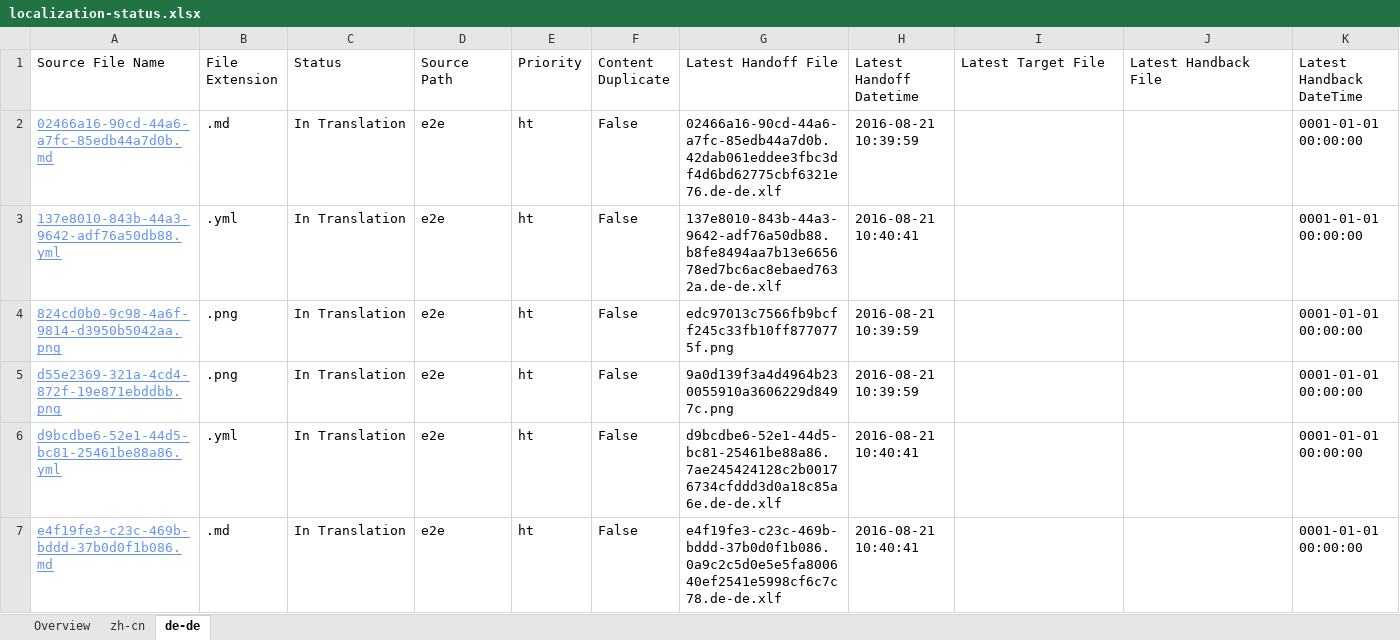
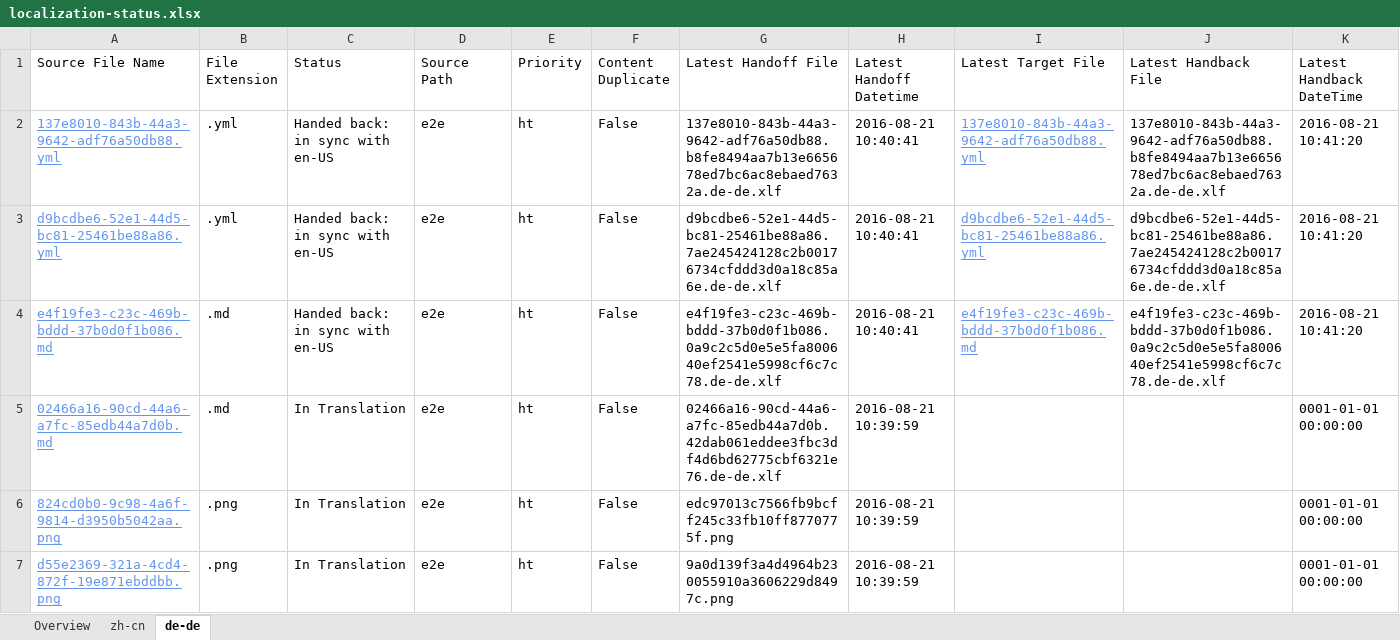
Before and after one commit to OpenLocalizationTestOrg/ol-test0-handback, an Excel workbook: ol-handback/OpenLocalizationTestOrg/ol-test0/ci/localization-status.xlsx, sheet de-de, drawn as a sheet; only a part is shown; values as stored, in another font and other column widths than the file's, no borders; table styles not drawn; removed rows and columns are numbered as before the commit, all else as after; rows hold the shown columns only; the diff names each change by its address in the sheet, - before the commit and + after, or states it on an @@ line.

```diff
--- a/ol-handback/OpenLocalizationTestOrg/ol-test0/ci/localization-status.xlsx (sheet de-de)
+++ b/ol-handback/OpenLocalizationTestOrg/ol-test0/ci/localization-status.xlsx (sheet de-de)
+row 2: 137e8010-843b-44a3-9642-adf76a50db88.yml | .yml | Handed back: in sync with en-US | e2e | ht | False | 137e8010-843b-44a3-9642-adf76a50db88.b8fe8494aa7b13e665678ed7bc6ac8ebaed7632a.de-de.xlf | 2016-08-21 10:40:41 | 137e8010-843b-44a3-9642-adf76a50db88.yml | 137e8010-843b-44a3-9642-adf76a50db88.b8fe8494aa7b13e665678ed7bc6ac8ebaed7632a.de-de.xlf | 2016-08-21 10:41:20
+row 3: d9bcdbe6-52e1-44d5-bc81-25461be88a86.yml | .yml | Handed back: in sync with en-US | e2e | ht | False | d9bcdbe6-52e1-44d5-bc81-25461be88a86.7ae245424128c2b00176734cfddd3d0a18c85a6e.de-de.xlf | 2016-08-21 10:40:41 | d9bcdbe6-52e1-44d5-bc81-25461be88a86.yml | d9bcdbe6-52e1-44d5-bc81-25461be88a86.7ae245424128c2b00176734cfddd3d0a18c85a6e.de-de.xlf | 2016-08-21 10:41:20
+row 4: e4f19fe3-c23c-469b-bddd-37b0d0f1b086.md | .md | Handed back: in sync with en-US | e2e | ht | False | e4f19fe3-c23c-469b-bddd-37b0d0f1b086.0a9c2c5d0e5e5fa800640ef2541e5998cf6c7c78.de-de.xlf | 2016-08-21 10:40:41 | e4f19fe3-c23c-469b-bddd-37b0d0f1b086.md | e4f19fe3-c23c-469b-bddd-37b0d0f1b086.0a9c2c5d0e5e5fa800640ef2541e5998cf6c7c78.de-de.xlf | 2016-08-21 10:41:20
-row 3: 137e8010-843b-44a3-9642-adf76a50db88.yml | .yml | In Translation | e2e | ht | False | 137e8010-843b-44a3-9642-adf76a50db88.b8fe8494aa7b13e665678ed7bc6ac8ebaed7632a.de-de.xlf | 2016-08-21 10:40:41 |  |  | 0001-01-01 00:00:00
-row 6: d9bcdbe6-52e1-44d5-bc81-25461be88a86.yml | .yml | In Translation | e2e | ht | False | d9bcdbe6-52e1-44d5-bc81-25461be88a86.7ae245424128c2b00176734cfddd3d0a18c85a6e.de-de.xlf | 2016-08-21 10:40:41 |  |  | 0001-01-01 00:00:00
-row 7: e4f19fe3-c23c-469b-bddd-37b0d0f1b086.md | .md | In Translation | e2e | ht | False | e4f19fe3-c23c-469b-bddd-37b0d0f1b086.0a9c2c5d0e5e5fa800640ef2541e5998cf6c7c78.de-de.xlf | 2016-08-21 10:40:41 |  |  | 0001-01-01 00:00:00
```
Also changed, not shown: sheet zh-cn, sheet Overview, 1 other file.
